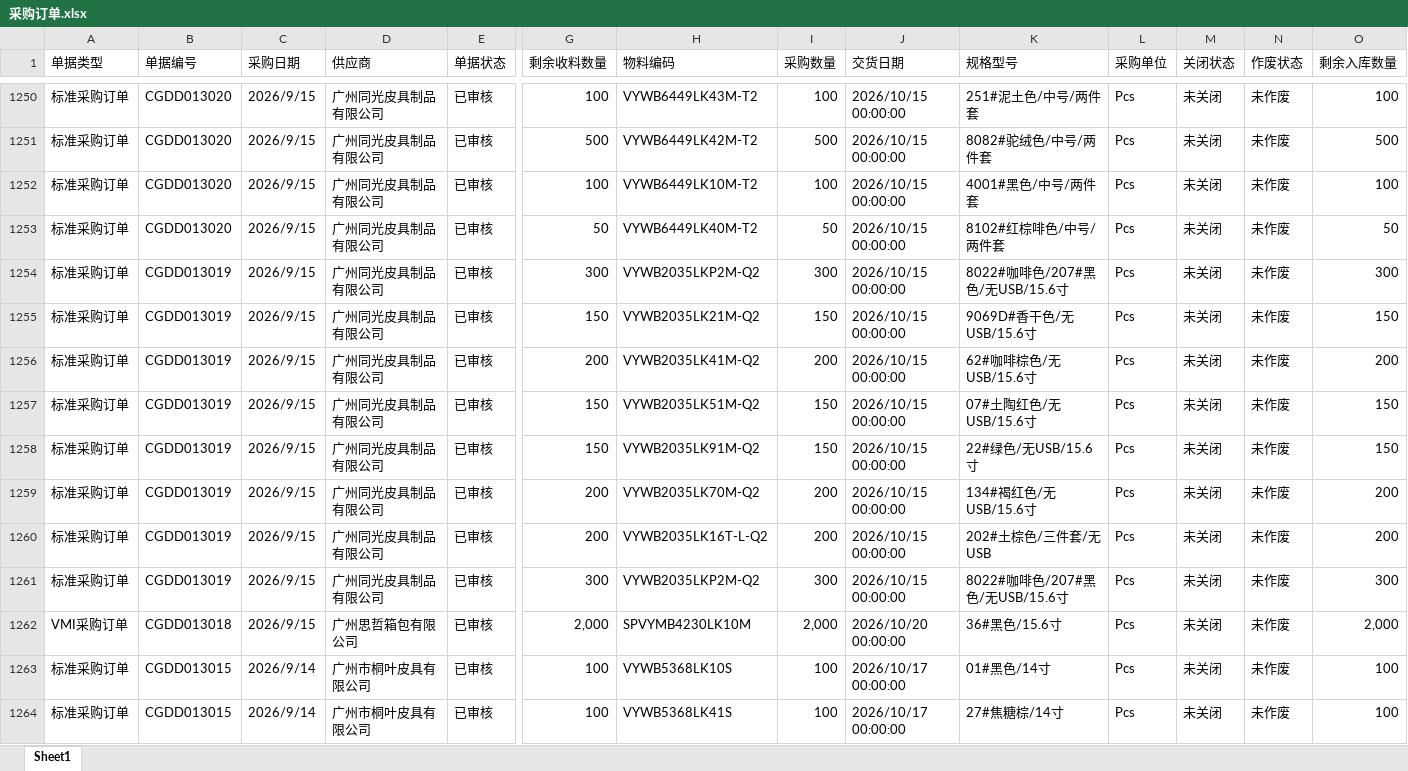
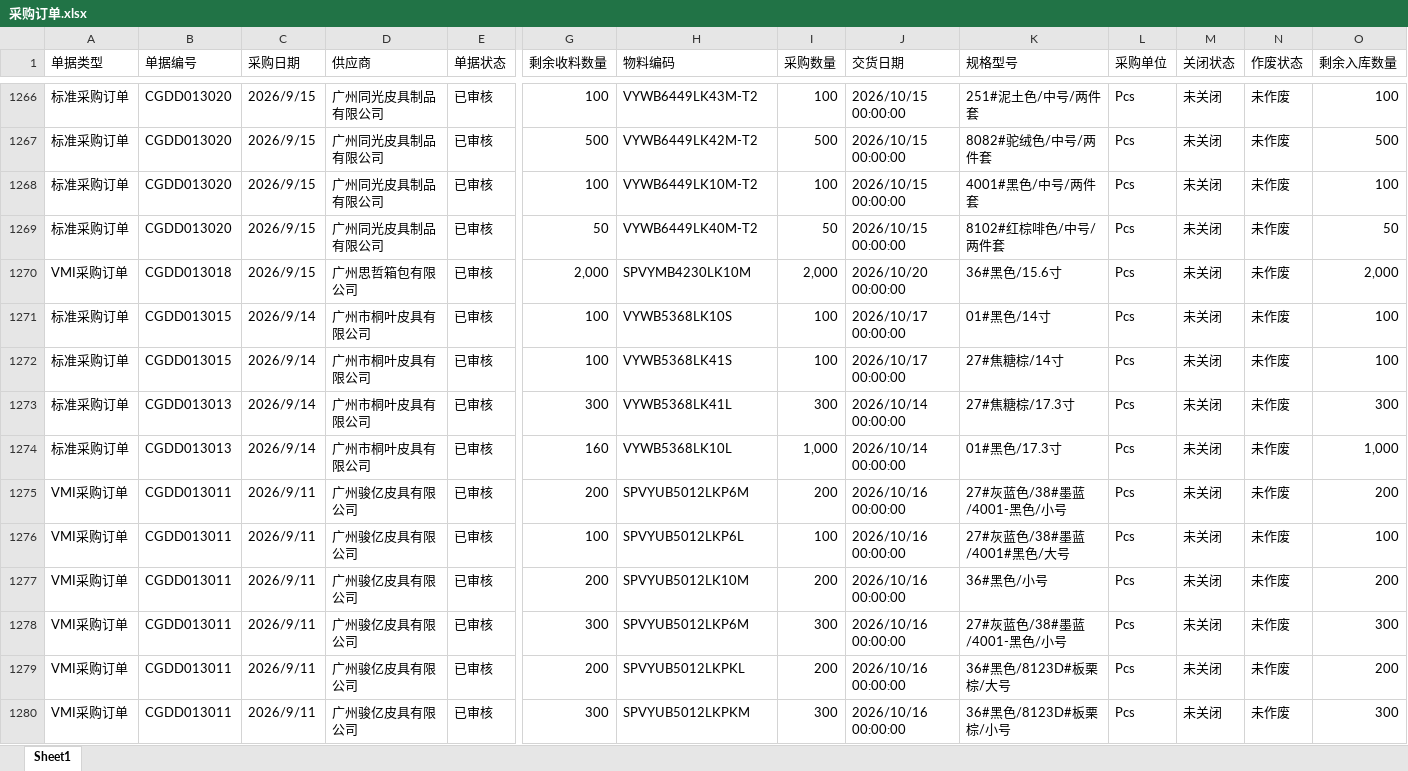
Before and after one commit to yikeqingsongguo/HY.supply-chain-management, an Excel workbook: src/采购订单.xlsx, sheet Sheet1, drawn as a sheet; only a part is shown, gaps mark what is left out; the shorter side is filled out with more unchanged rows; values as stored, in another font and other column widths than the file's, no borders; removed rows and columns are numbered as before the commit, all else as after; rows hold the shown columns only; the diff covers the shown part only; the diff names each change by its address in the sheet, - before the commit and + after, or states it on an @@ line.

Commit message:
daily: Kingdee 在途数据同步

```diff
--- a/src/采购订单.xlsx (sheet Sheet1)
+++ b/src/采购订单.xlsx (sheet Sheet1)
-row 1254: 标准采购订单 | CGDD013019 | 2026/9/15 | 广州同光皮具制品有限公司 | 已审核 | 300 | VYWB2035LKP2M-Q2 | 300 | 2026/10/15 00:00:00 | 8022#咖啡色/207#黑色/无USB/15.6寸 | Pcs | 未关闭 | 未作废 | 300
-row 1255: 标准采购订单 | CGDD013019 | 2026/9/15 | 广州同光皮具制品有限公司 | 已审核 | 150 | VYWB2035LK21M-Q2 | 150 | 2026/10/15 00:00:00 | 9069D#香干色/无USB/15.6寸 | Pcs | 未关闭 | 未作废 | 150
-row 1256: 标准采购订单 | CGDD013019 | 2026/9/15 | 广州同光皮具制品有限公司 | 已审核 | 200 | VYWB2035LK41M-Q2 | 200 | 2026/10/15 00:00:00 | 62#咖啡棕色/无USB/15.6寸 | Pcs | 未关闭 | 未作废 | 200
-row 1257: 标准采购订单 | CGDD013019 | 2026/9/15 | 广州同光皮具制品有限公司 | 已审核 | 150 | VYWB2035LK51M-Q2 | 150 | 2026/10/15 00:00:00 | 07#土陶红色/无USB/15.6寸 | Pcs | 未关闭 | 未作废 | 150
-row 1258: 标准采购订单 | CGDD013019 | 2026/9/15 | 广州同光皮具制品有限公司 | 已审核 | 150 | VYWB2035LK91M-Q2 | 150 | 2026/10/15 00:00:00 | 22#绿色/无USB/15.6寸 | Pcs | 未关闭 | 未作废 | 150
-row 1259: 标准采购订单 | CGDD013019 | 2026/9/15 | 广州同光皮具制品有限公司 | 已审核 | 200 | VYWB2035LK70M-Q2 | 200 | 2026/10/15 00:00:00 | 134#褐红色/无USB/15.6寸 | Pcs | 未关闭 | 未作废 | 200
-row 1260: 标准采购订单 | CGDD013019 | 2026/9/15 | 广州同光皮具制品有限公司 | 已审核 | 200 | VYWB2035LK16T-L-Q2 | 200 | 2026/10/15 00:00:00 | 202#土棕色/三件套/无USB | Pcs | 未关闭 | 未作废 | 200
-row 1261: 标准采购订单 | CGDD013019 | 2026/9/15 | 广州同光皮具制品有限公司 | 已审核 | 300 | VYWB2035LKP2M-Q2 | 300 | 2026/10/15 00:00:00 | 8022#咖啡色/207#黑色/无USB/15.6寸 | Pcs | 未关闭 | 未作废 | 300
```
Also changed, not shown: 22 added rows, 20 removed rows and 154 edited cells elsewhere in this sheet.
